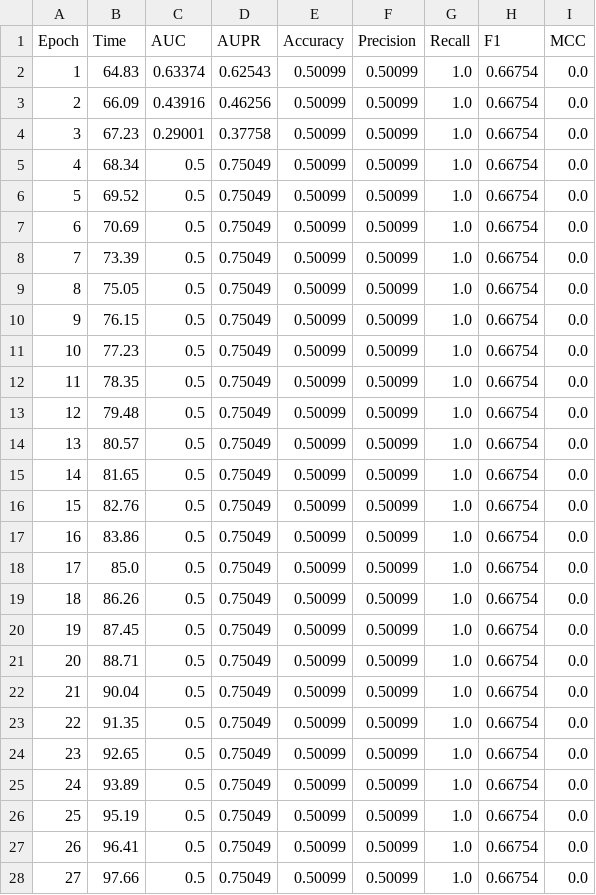
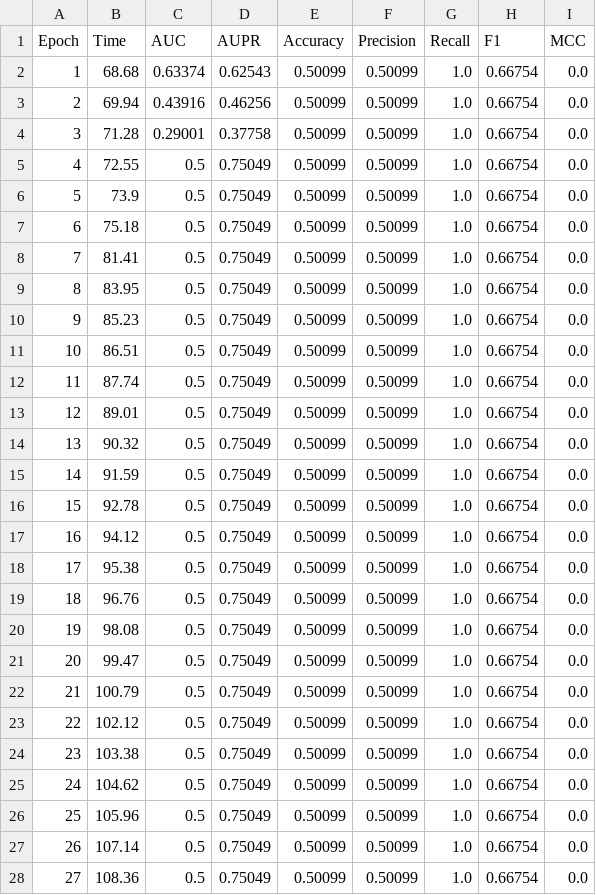
Before and after one commit to tranhuuthang73-cyber/DACS, a CSV file: AMDGT-main/Result/C-dataset/AMNTDDA/fold_1.csv, drawn as a sheet; only a part is shown; the diff covers the shown part only.

```diff
--- a/AMDGT-main/Result/C-dataset/AMNTDDA/fold_1.csv
+++ b/AMDGT-main/Result/C-dataset/AMNTDDA/fold_1.csv
@@ -1,28 +1,28 @@
 Epoch,Time,AUC,AUPR,Accuracy,Precision,Recall,F1,MCC
-1,64.83,0.63374,0.62543,0.50099,0.50099,1.0,0.66754,0.0
-2,66.09,0.43916,0.46256,0.50099,0.50099,1.0,0.66754,0.0
-3,67.23,0.29001,0.37758,0.50099,0.50099,1.0,0.66754,0.0
-4,68.34,0.5,0.75049,0.50099,0.50099,1.0,0.66754,0.0
-5,69.52,0.5,0.75049,0.50099,0.50099,1.0,0.66754,0.0
-6,70.69,0.5,0.75049,0.50099,0.50099,1.0,0.66754,0.0
-7,73.39,0.5,0.75049,0.50099,0.50099,1.0,0.66754,0.0
-8,75.05,0.5,0.75049,0.50099,0.50099,1.0,0.66754,0.0
-9,76.15,0.5,0.75049,0.50099,0.50099,1.0,0.66754,0.0
-10,77.23,0.5,0.75049,0.50099,0.50099,1.0,0.66754,0.0
-11,78.35,0.5,0.75049,0.50099,0.50099,1.0,0.66754,0.0
-12,79.48,0.5,0.75049,0.50099,0.50099,1.0,0.66754,0.0
-13,80.57,0.5,0.75049,0.50099,0.50099,1.0,0.66754,0.0
-14,81.65,0.5,0.75049,0.50099,0.50099,1.0,0.66754,0.0
-15,82.76,0.5,0.75049,0.50099,0.50099,1.0,0.66754,0.0
-16,83.86,0.5,0.75049,0.50099,0.50099,1.0,0.66754,0.0
-17,85.0,0.5,0.75049,0.50099,0.50099,1.0,0.66754,0.0
-18,86.26,0.5,0.75049,0.50099,0.50099,1.0,0.66754,0.0
-19,87.45,0.5,0.75049,0.50099,0.50099,1.0,0.66754,0.0
-20,88.71,0.5,0.75049,0.50099,0.50099,1.0,0.66754,0.0
-21,90.04,0.5,0.75049,0.50099,0.50099,1.0,0.66754,0.0
-22,91.35,0.5,0.75049,0.50099,0.50099,1.0,0.66754,0.0
-23,92.65,0.5,0.75049,0.50099,0.50099,1.0,0.66754,0.0
-24,93.89,0.5,0.75049,0.50099,0.50099,1.0,0.66754,0.0
-25,95.19,0.5,0.75049,0.50099,0.50099,1.0,0.66754,0.0
-26,96.41,0.5,0.75049,0.50099,0.50099,1.0,0.66754,0.0
-27,97.66,0.5,0.75049,0.50099,0.50099,1.0,0.66754,0.0
+1,68.68,0.63374,0.62543,0.50099,0.50099,1.0,0.66754,0.0
+2,69.94,0.43916,0.46256,0.50099,0.50099,1.0,0.66754,0.0
+3,71.28,0.29001,0.37758,0.50099,0.50099,1.0,0.66754,0.0
+4,72.55,0.5,0.75049,0.50099,0.50099,1.0,0.66754,0.0
+5,73.9,0.5,0.75049,0.50099,0.50099,1.0,0.66754,0.0
+6,75.18,0.5,0.75049,0.50099,0.50099,1.0,0.66754,0.0
+7,81.41,0.5,0.75049,0.50099,0.50099,1.0,0.66754,0.0
+8,83.95,0.5,0.75049,0.50099,0.50099,1.0,0.66754,0.0
+9,85.23,0.5,0.75049,0.50099,0.50099,1.0,0.66754,0.0
+10,86.51,0.5,0.75049,0.50099,0.50099,1.0,0.66754,0.0
+11,87.74,0.5,0.75049,0.50099,0.50099,1.0,0.66754,0.0
+12,89.01,0.5,0.75049,0.50099,0.50099,1.0,0.66754,0.0
+13,90.32,0.5,0.75049,0.50099,0.50099,1.0,0.66754,0.0
+14,91.59,0.5,0.75049,0.50099,0.50099,1.0,0.66754,0.0
+15,92.78,0.5,0.75049,0.50099,0.50099,1.0,0.66754,0.0
+16,94.12,0.5,0.75049,0.50099,0.50099,1.0,0.66754,0.0
+17,95.38,0.5,0.75049,0.50099,0.50099,1.0,0.66754,0.0
+18,96.76,0.5,0.75049,0.50099,0.50099,1.0,0.66754,0.0
+19,98.08,0.5,0.75049,0.50099,0.50099,1.0,0.66754,0.0
+20,99.47,0.5,0.75049,0.50099,0.50099,1.0,0.66754,0.0
+21,100.79,0.5,0.75049,0.50099,0.50099,1.0,0.66754,0.0
+22,102.12,0.5,0.75049,0.50099,0.50099,1.0,0.66754,0.0
+23,103.38,0.5,0.75049,0.50099,0.50099,1.0,0.66754,0.0
+24,104.62,0.5,0.75049,0.50099,0.50099,1.0,0.66754,0.0
+25,105.96,0.5,0.75049,0.50099,0.50099,1.0,0.66754,0.0
+26,107.14,0.5,0.75049,0.50099,0.50099,1.0,0.66754,0.0
+27,108.36,0.5,0.75049,0.50099,0.50099,1.0,0.66754,0.0
```
Also changed, not shown: 24 edited cells elsewhere in this file, AMDGT-main/Result/C-dataset/AMNTDDA/fold_0.csv, AMDGT-main/Result/C-dataset/AMNTDDA/fold_0_summary.csv, 36 other files.
